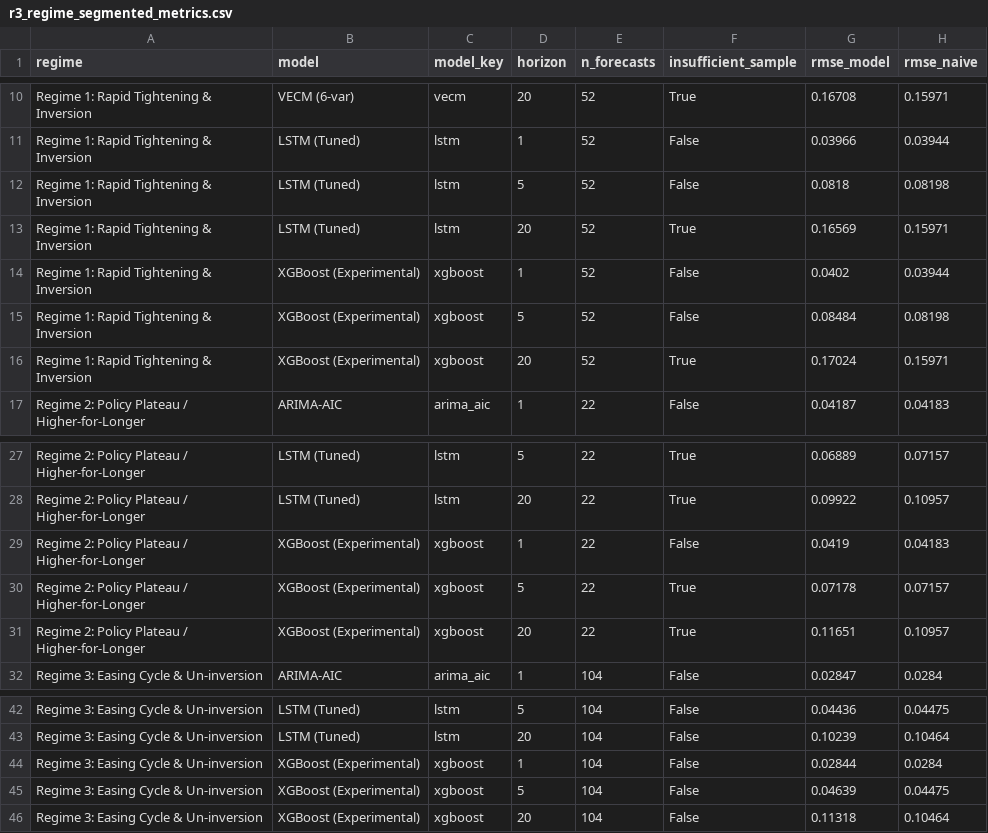
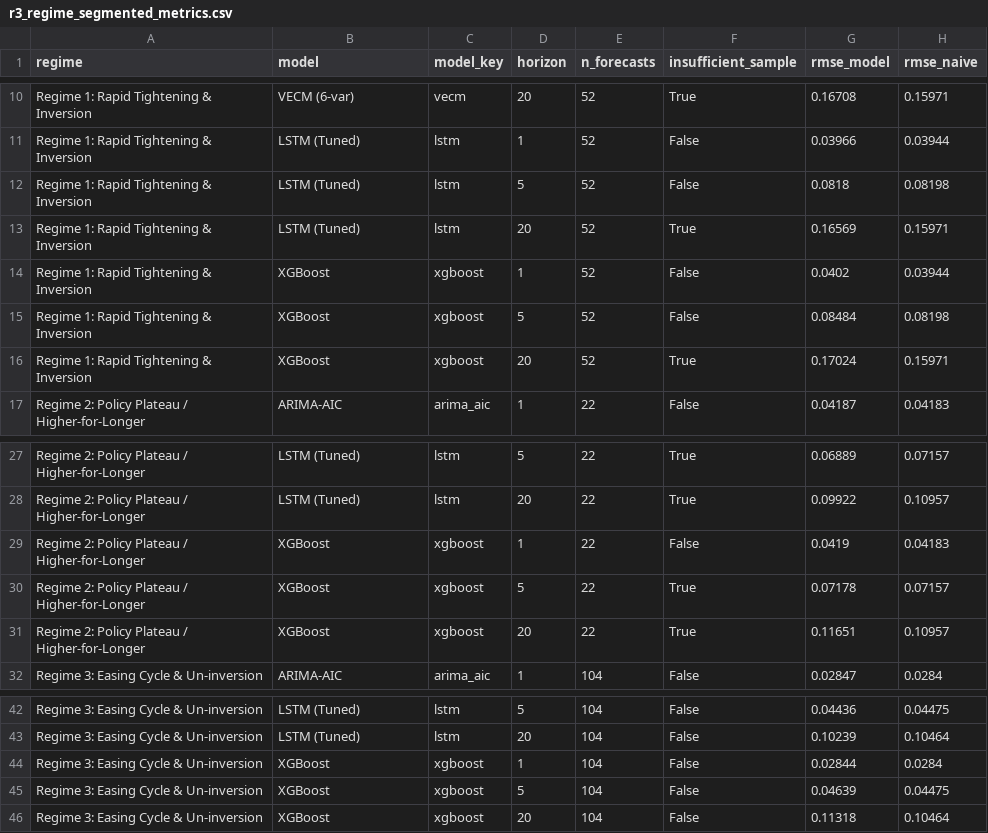
Before and after one commit to nholguinrh/DAMO-699-Capstone-project-GRP5, a CSV file: outputs/r3_regime_segmented_metrics.csv, drawn as a sheet; only a part is shown, gaps mark what is left out; the diff names each change by its address in the sheet, - before the commit and + after, or states it on an @@ line.

Commit message:
feat(econometrics): unify all models under primary Clark-West battery (m=15)
Incorporate XGBoost directly into the primary Clark-West hypothesis testing
battery (m=15 hypotheses: 5 models x 3 horizons) rather than quarantining it
in the sensitivity battery.

XGBoost is formally included in the primary research scope to mitigate
methodological penalization for omitting a simpler tabular machine learning
model alongside deep learning (LSTM).

- Move XGBoost to primary_models in src/model_comparison.py
- Narrow sensitivity battery to the 2 BIC specifications (m=6 hypotheses)
- Regenerate canonical outputs (clark_west_test_results.csv, clark_west_sensitivity_results.csv, r3_regime_segmented_metrics.csv)
- Simplify load_clark_west_results() in src/dashboard/data_loader.py to read canonical 15-row battery natively
- Update Tab 4 significance banner and multiplicity captions in src/dashboard/app.py
- Align tests in tests/test_model_comparison.py (111/111 passed)
- Update docs/CLARK_WEST_METHODOLOGY.md with unified 15-test results and FDR analysis

```diff
--- a/outputs/r3_regime_segmented_metrics.csv
+++ b/outputs/r3_regime_segmented_metrics.csv
-B14:B16 (model): XGBoost (Experimental)
+B14:B16 (model): XGBoost
-B29:B31 (model): XGBoost (Experimental)
+B29:B31 (model): XGBoost
-B44:B46 (model): XGBoost (Experimental)
+B44:B46 (model): XGBoost
```
Also changed, not shown: outputs/clark_west_sensitivity_results.csv, outputs/clark_west_test_results.csv, 5 other files.
